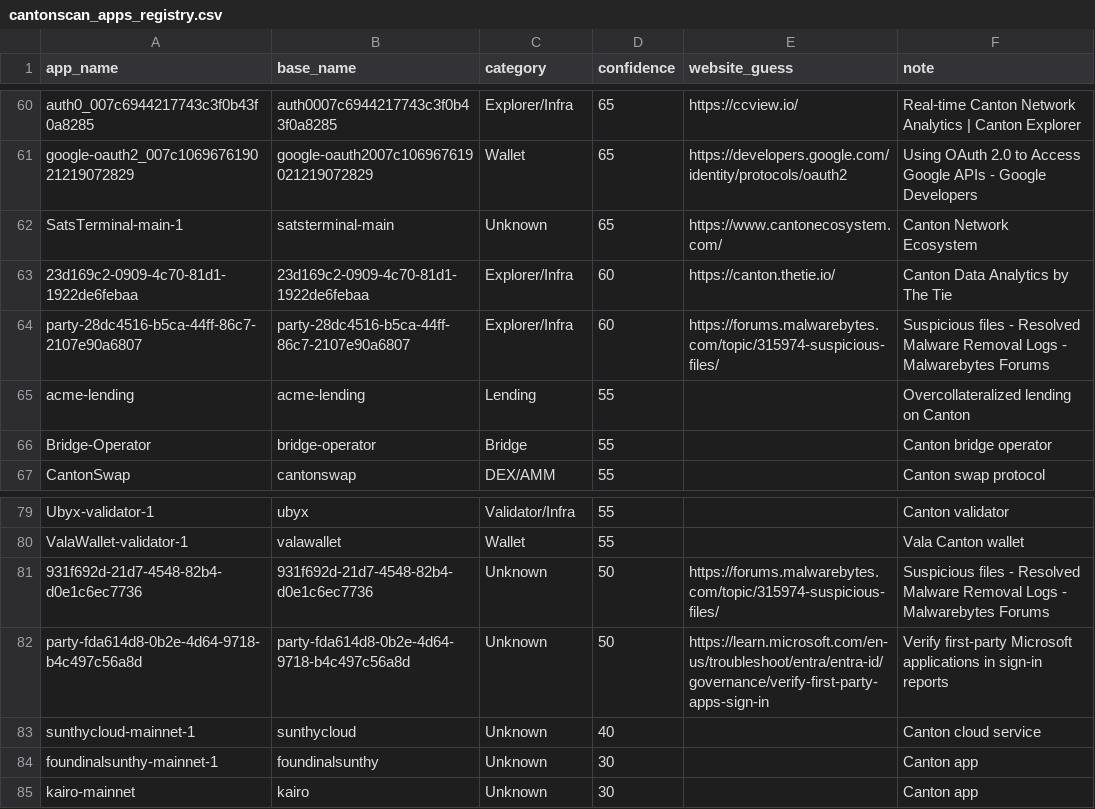
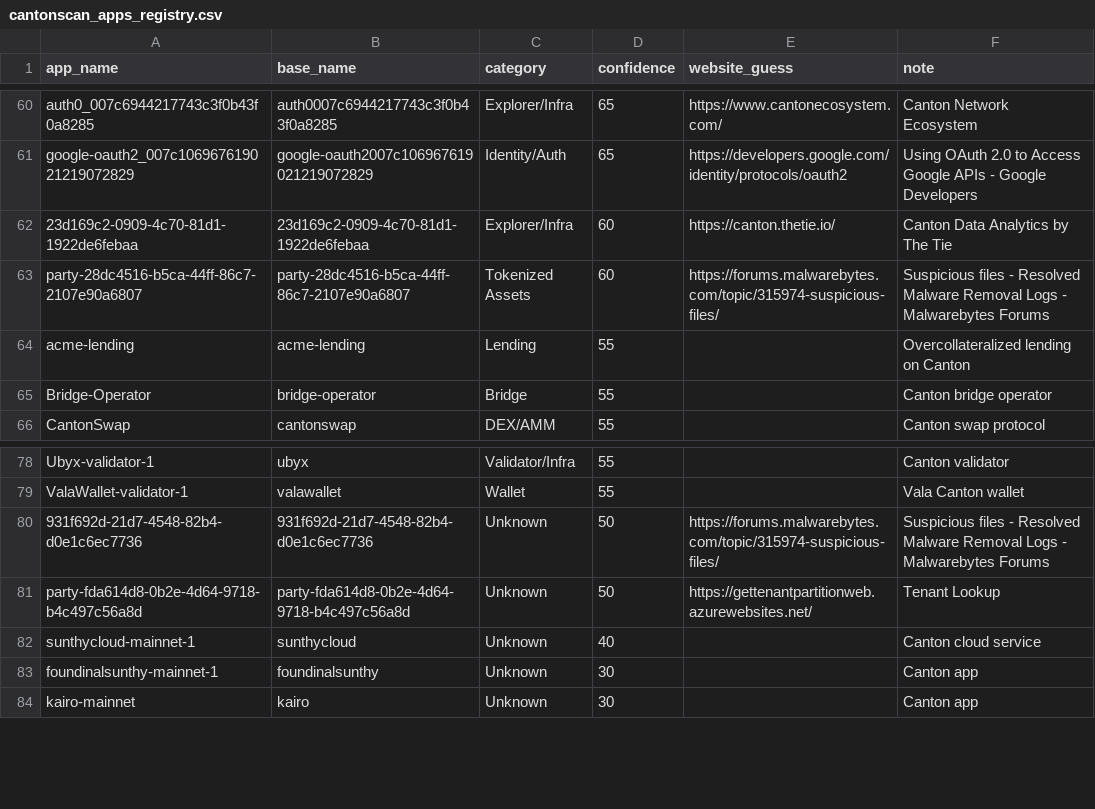
Before and after one commit to guelowrd/canton-ecosystem-dashboard, a CSV file: data/cantonscan_apps_registry.csv, drawn as a sheet; only a part is shown, gaps mark what is left out; removed rows and columns are numbered as before the commit, all else as after; the diff covers the shown part only; the diff names each change by its address in the sheet, - before the commit and + after, or states it on an @@ line.

```diff
--- a/data/cantonscan_apps_registry.csv
+++ b/data/cantonscan_apps_registry.csv
-E60 (website_guess): https://ccview.io/
+E60 (website_guess): https://www.cantonecosystem.com/
-F60 (note): Real‑time Canton Network Analytics | Canton Explorer
+F60 (note): Canton Network Ecosystem
-C61 (category): Wallet
+C61 (category): Identity/Auth
-row 62: SatsTerminal-main-1 | satsterminal-main | Unknown | 65 | https://www.cantonecosystem.com/ | Canton Network Ecosystem
-C63 (category): Explorer/Infra
+C63 (category): Tokenized Assets
-E81 (website_guess): https://learn.microsoft.com/en-us/troubleshoot/entra/entra-id/governance/verify-first-party-apps-sign-in
+E81 (website_guess): https://gettenantpartitionweb.azurewebsites.net/
-F81 (note): Verify first-party Microsoft applications in sign-in reports
+F81 (note): Tenant Lookup
```
Also changed, not shown: 2 added rows, 2 removed rows and 27 edited cells elsewhere in this file, 5 other files.
